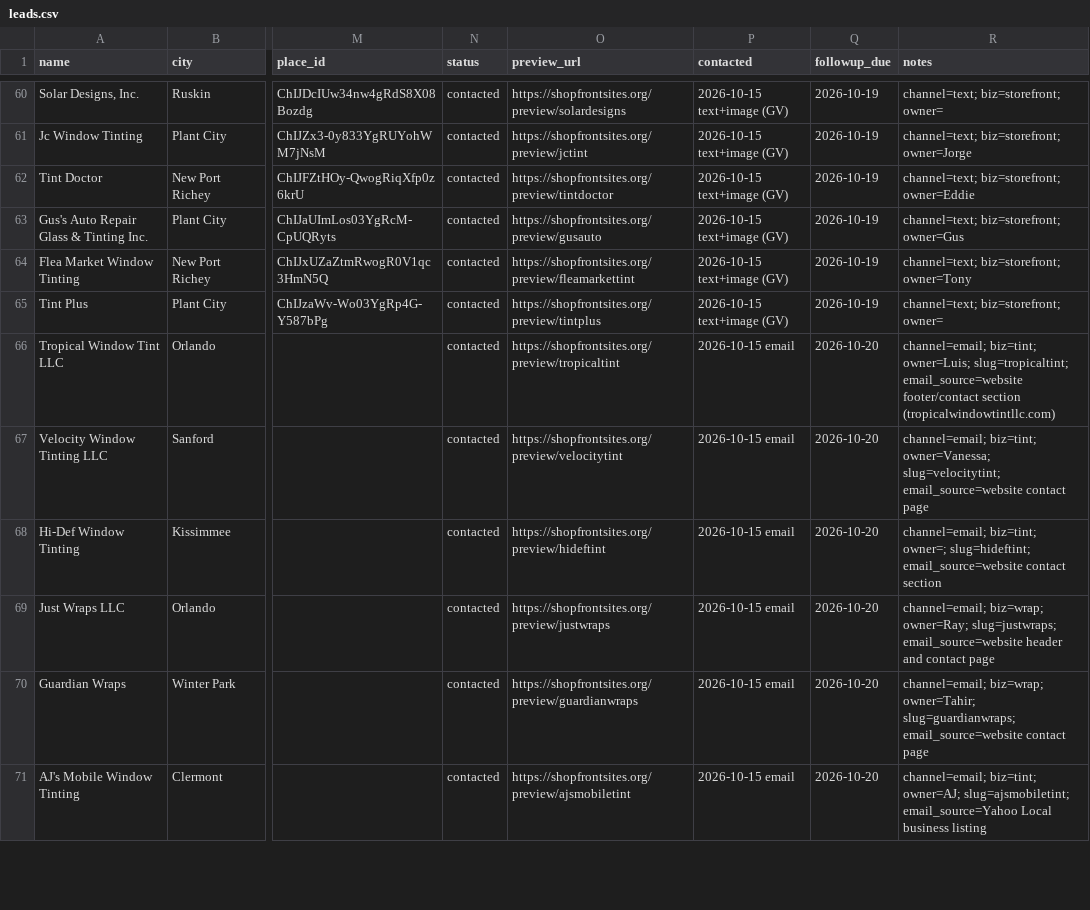
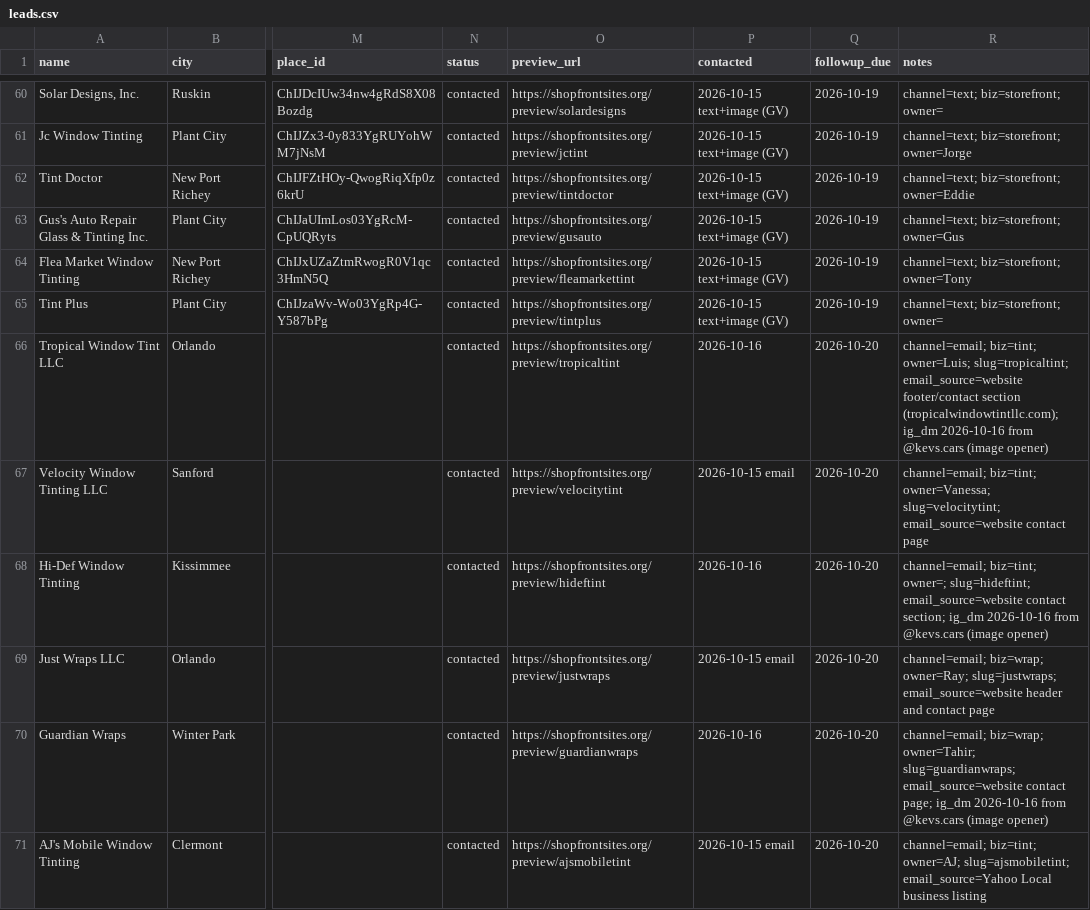
Before and after one commit to kevincottone/shopfront-sites, a CSV file: data/leads.csv, drawn as a sheet; only a part is shown, gaps mark what is left out; the diff covers the shown part only; the diff names each change by its address in the sheet, - before the commit and + after, or states it on an @@ line.

```diff
--- a/data/leads.csv
+++ b/data/leads.csv
-P66 (contacted): 2026-10-15 email
+P66 (contacted): 2026-10-16
-R66 (notes): …footer/contact section (tropicalwindowtintllc.com)
+R66 (notes): …footer/contact section (tropicalwindowtintllc.com); ig_dm 2026-10-16 from @kevs.cars (image opener)
-P68 (contacted): 2026-10-15 email
+P68 (contacted): 2026-10-16
-R68 (notes): …email_source=website contact section
+R68 (notes): …email_source=website contact section; ig_dm 2026-10-16 from @kevs.cars (image opener)
-P70 (contacted): 2026-10-15 email
+P70 (contacted): 2026-10-16
-R70 (notes): …email_source=website contact page
+R70 (notes): …email_source=website contact page; ig_dm 2026-10-16 from @kevs.cars (image opener)
```
Also changed, not shown: 19 edited cells elsewhere in this file.
